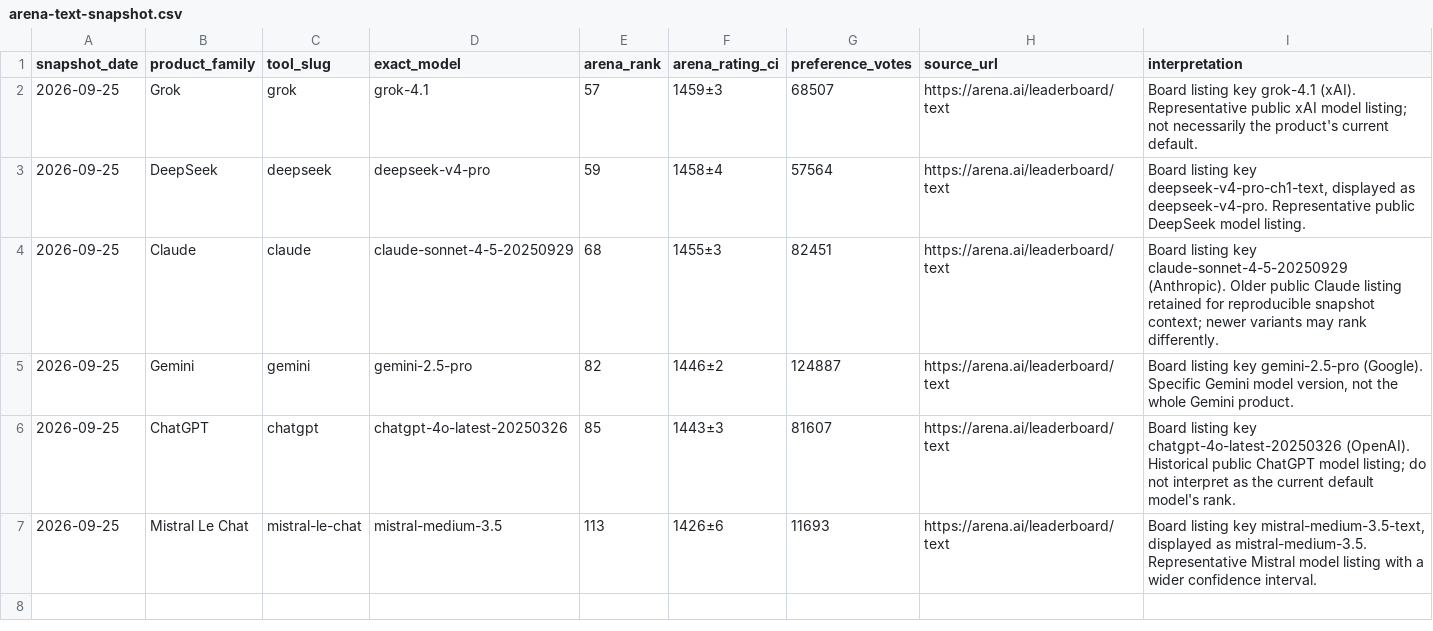
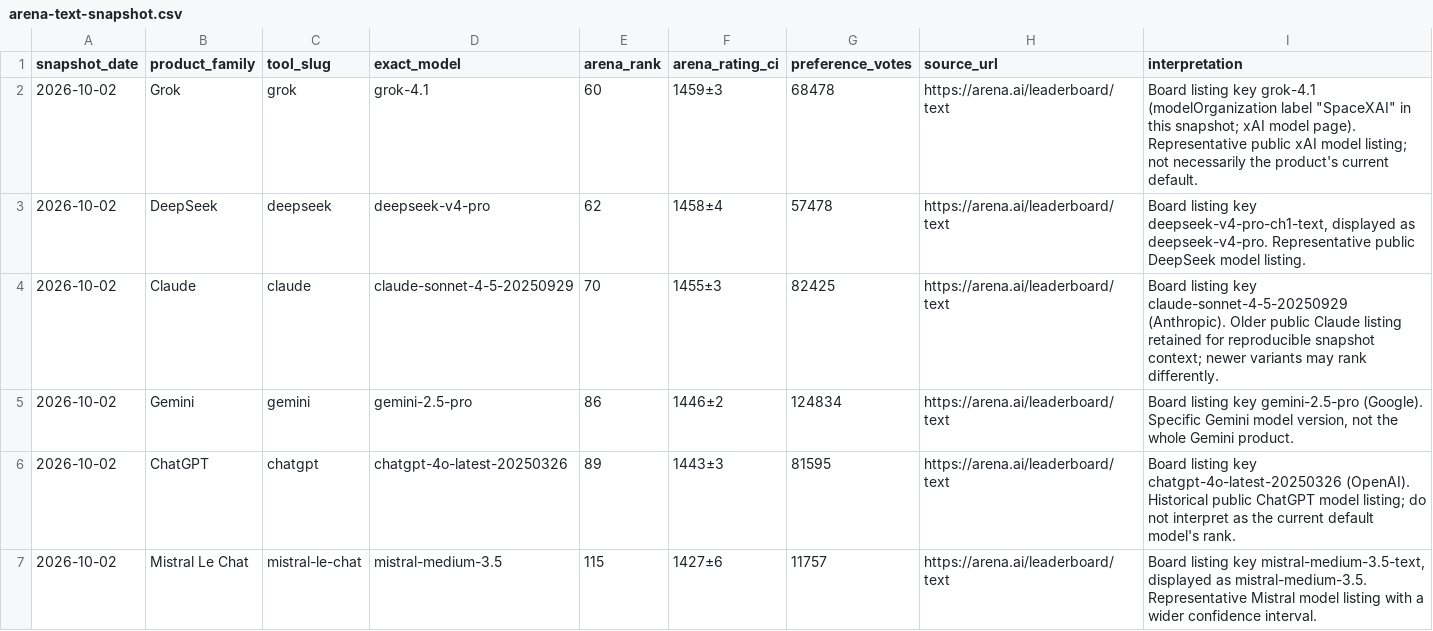
Before and after one commit to gzikry/aitoolsessentials, a CSV file: downloads/arena-text-snapshot.csv, drawn as a sheet.

```diff
--- a/downloads/arena-text-snapshot.csv
+++ b/downloads/arena-text-snapshot.csv
@@ -1,7 +1,7 @@
 snapshot_date,product_family,tool_slug,exact_model,arena_rank,arena_rating_ci,preference_votes,source_url,interpretation
-2026-09-25,Grok,grok,grok-4.1,57,1459±3,68507,https://arena.ai/leaderboard/text,Board listing key grok-4.1 (xAI). Representative public xAI model listing; not necessarily the product's current default.
-2026-09-25,DeepSeek,deepseek,deepseek-v4-pro,59,1458±4,57564,https://arena.ai/leaderboard/text,"Board listing key deepseek-v4-pro-ch1-text, displayed as deepseek-v4-pro. Representative public DeepSeek model listing."
-2026-09-25,Claude,claude,claude-sonnet-4-5-20250929,68,1455±3,82451,https://arena.ai/leaderboard/text,Board listing key claude-sonnet-4-5-20250929 (Anthropic). Older public Claude listing retained for reproducible snapshot context; newer variants may rank differently.
-2026-09-25,Gemini,gemini,gemini-2.5-pro,82,1446±2,124887,https://arena.ai/leaderboard/text,"Board listing key gemini-2.5-pro (Google). Specific Gemini model version, not the whole Gemini product."
-2026-09-25,ChatGPT,chatgpt,chatgpt-4o-latest-20250326,85,1443±3,81607,https://arena.ai/leaderboard/text,Board listing key chatgpt-4o-latest-20250326 (OpenAI). Historical public ChatGPT model listing; do not interpret as the current default model's rank.
-2026-09-25,Mistral Le Chat,mistral-le-chat,mistral-medium-3.5,113,1426±6,11693,https://arena.ai/leaderboard/text,"Board listing key mistral-medium-3.5-text, displayed as mistral-medium-3.5. Representative Mistral model listing with a wider confidence interval."
+2026-10-02,Grok,grok,grok-4.1,60,1459±3,68478,https://arena.ai/leaderboard/text,"Board listing key grok-4.1 (modelOrganization label ""SpaceXAI"" in this snapshot; xAI model page). Representative public xAI model listing; not necessarily the product's current default."
+2026-10-02,DeepSeek,deepseek,deepseek-v4-pro,62,1458±4,57478,https://arena.ai/leaderboard/text,"Board listing key deepseek-v4-pro-ch1-text, displayed as deepseek-v4-pro. Representative public DeepSeek model listing."
+2026-10-02,Claude,claude,claude-sonnet-4-5-20250929,70,1455±3,82425,https://arena.ai/leaderboard/text,Board listing key claude-sonnet-4-5-20250929 (Anthropic). Older public Claude listing retained for reproducible snapshot context; newer variants may rank differently.
+2026-10-02,Gemini,gemini,gemini-2.5-pro,86,1446±2,124834,https://arena.ai/leaderboard/text,"Board listing key gemini-2.5-pro (Google). Specific Gemini model version, not the whole Gemini product."
+2026-10-02,ChatGPT,chatgpt,chatgpt-4o-latest-20250326,89,1443±3,81595,https://arena.ai/leaderboard/text,Board listing key chatgpt-4o-latest-20250326 (OpenAI). Historical public ChatGPT model listing; do not interpret as the current default model's rank.
+2026-10-02,Mistral Le Chat,mistral-le-chat,mistral-medium-3.5,115,1427±6,11757,https://arena.ai/leaderboard/text,"Board listing key mistral-medium-3.5-text, displayed as mistral-medium-3.5. Representative Mistral model listing with a wider confidence interval."
```
Also changed, not shown: 24 other files.
